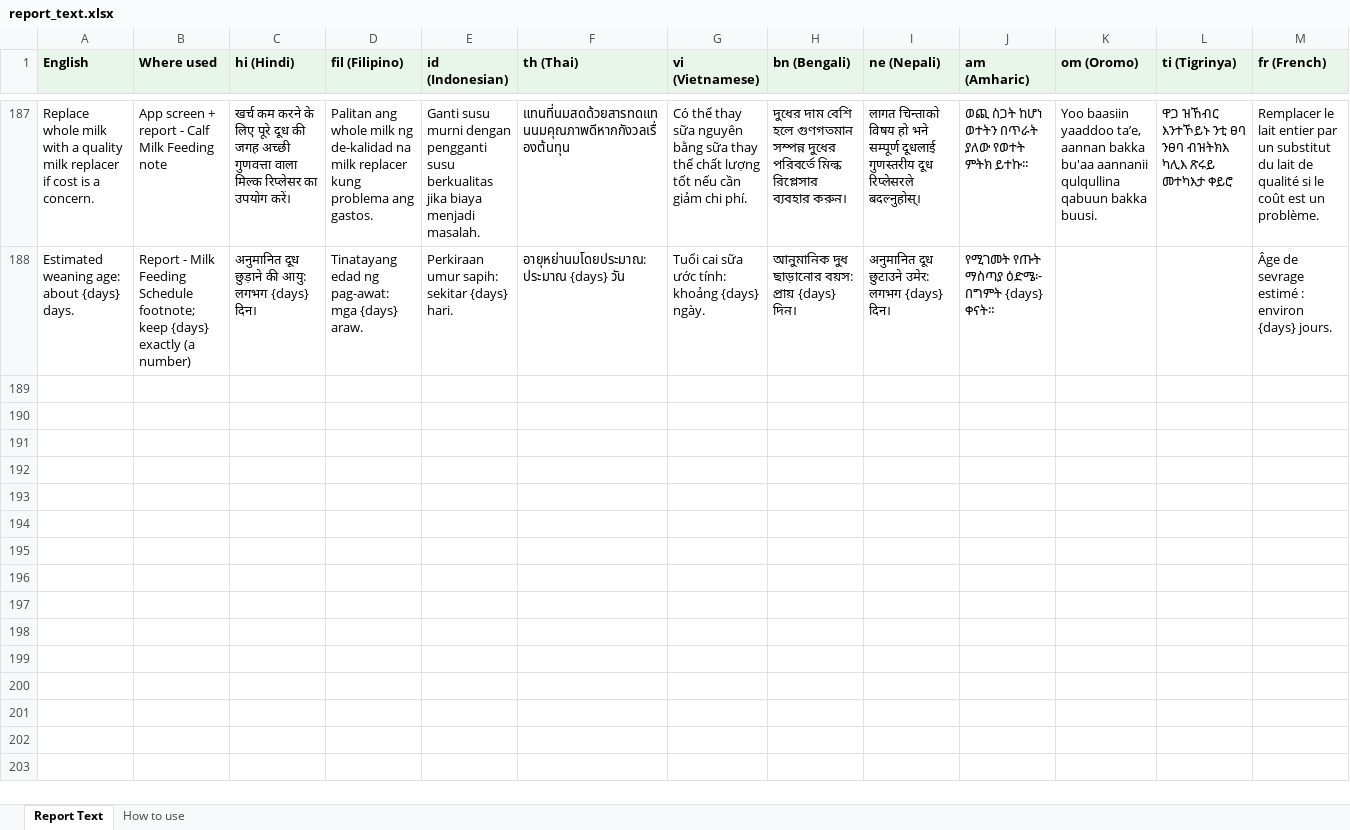
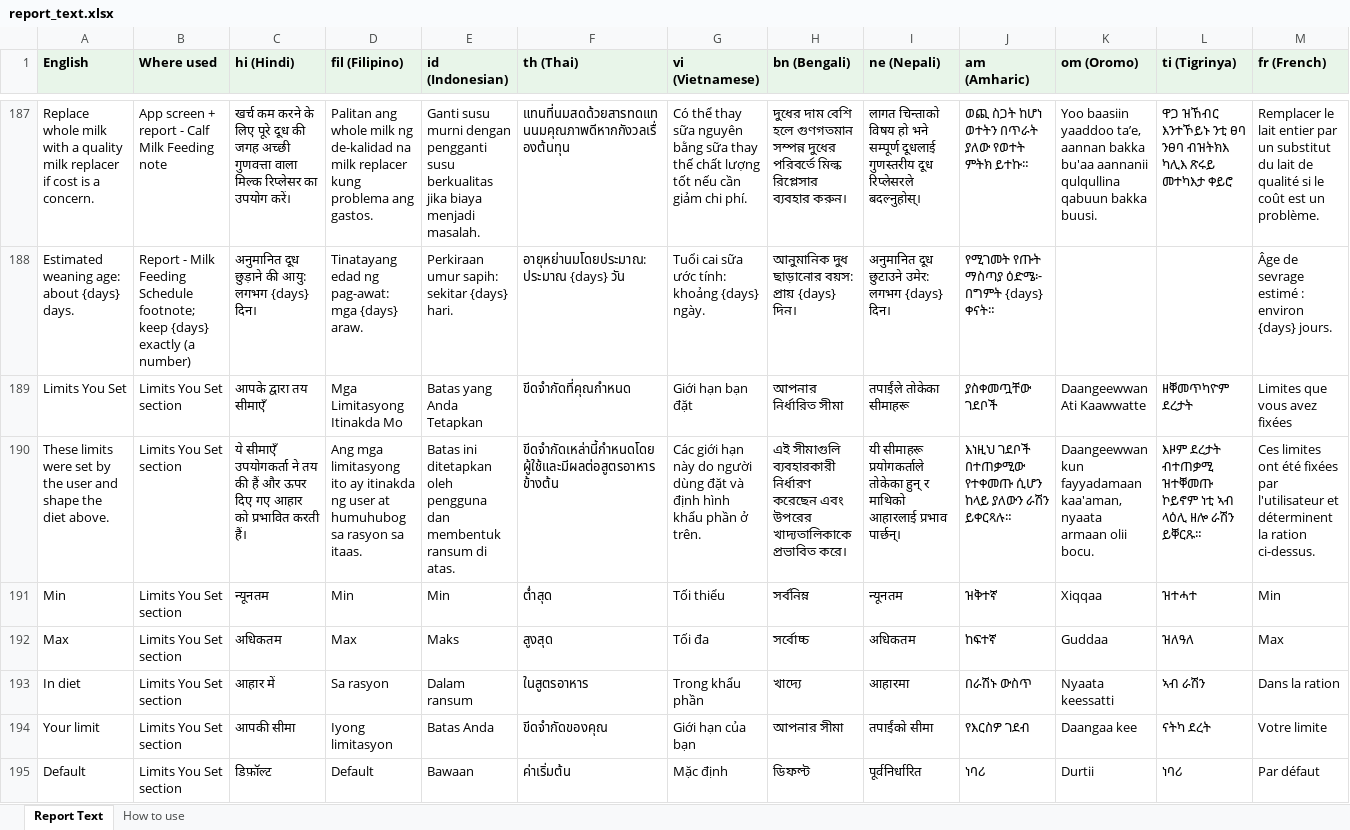
Before and after one commit to ucdavis/rationsmart, an Excel workbook: backend/core/z_optimization/report_text.xlsx, sheet Report Text, drawn as a sheet; only a part is shown, gaps mark what is left out; values as stored, in another font and other column widths than the file's, no borders; rows hold the shown columns only; the diff names each change by its address in the sheet, - before the commit and + after, or states it on an @@ line.

```diff
--- a/backend/core/z_optimization/report_text.xlsx (sheet Report Text)
+++ b/backend/core/z_optimization/report_text.xlsx (sheet Report Text)
+row 189: Limits You Set | Limits You Set section | आपके द्वारा तय सीमाएँ | Mga Limitasyong Itinakda Mo | Batas yang Anda Tetapkan | ขีดจำกัดที่คุณกำหนด | Giới hạn bạn đặt | আপনার নির্ধারিত সীমা | तपाईंले तोकेका सीमाहरू | ያስቀመጧቸው ገደቦች | Daangeewwan Ati Kaawwatte | ዘቐመጥካዮም ደረታት | Limites que vous avez fixées
+row 190: These limits were set by the user and shape the diet above. | Limits You Set section | ये सीमाएँ उपयोगकर्ता ने तय की हैं और ऊपर दिए गए आहार को प्रभावित करती हैं। | Ang mga limitasyong ito ay itinakda ng user at humuhubog sa rasyon sa itaas. | Batas ini ditetapkan oleh pengguna dan membentuk ransum di atas. | ขีดจำกัดเหล่านี้กำหนดโดยผู้ใช้และมีผลต่อสูตรอาหารข้างต้น | Các giới hạn này do người dùng đặt và định hình khẩu phần ở trên. | এই সীমাগুলি ব্যবহারকারী নির্ধারণ করেছেন এবং উপরের খাদ্যতালিকাকে প্রভাবিত করে। | यी सीमाहरू प्रयोगकर्ताले तोकेका हुन् र माथिको आहारलाई प्रभाव पार्छन्। | እነዚህ ገደቦች በተጠቃሚው የተቀመጡ ሲሆን ከላይ ያለውን ራሽን ይቀርጻሉ። | Daangeewwan kun fayyadamaan kaa'aman, nyaata armaan olii bocu. | እዞም ደረታት ብተጠቃሚ ዝተቐመጡ ኮይኖም ነቲ ኣብ ላዕሊ ዘሎ ራሽን ይቐርጹ። | Ces limites ont été fixées par l'utilisateur et déterminent la ration ci-dessus.
+row 191: Min | Limits You Set section | न्यूनतम | Min | Min | ต่ำสุด | Tối thiểu | সর্বনিম্ন | न्यूनतम | ዝቅተኛ | Xiqqaa | ዝተሓተ | Min
+row 192: Max | Limits You Set section | अधिकतम | Max | Maks | สูงสุด | Tối đa | সর্বোচ্চ | अधिकतम | ከፍተኛ | Guddaa | ዝለዓለ | Max
+row 193: In diet | Limits You Set section | आहार में | Sa rasyon | Dalam ransum | ในสูตรอาหาร | Trong khẩu phần | খাদ্যে | आहारमा | በራሽኑ ውስጥ | Nyaata keessatti | ኣብ ራሽን | Dans la ration
+row 194: Your limit | Limits You Set section | आपकी सीमा | Iyong limitasyon | Batas Anda | ขีดจำกัดของคุณ | Giới hạn của bạn | আপনার সীমা | तपाईंको सीमा | የእርስዎ ገደብ | Daangaa kee | ናትካ ደረት | Votre limite
+row 195: Default | Limits You Set section | डिफ़ॉल्ट | Default | Bawaan | ค่าเริ่มต้น | Mặc định | ডিফল্ট | पूर्वनिर्धारित | ነባሪ | Durtii | ነባሪ | Par défaut
```
Also changed, not shown: 3 other files.
